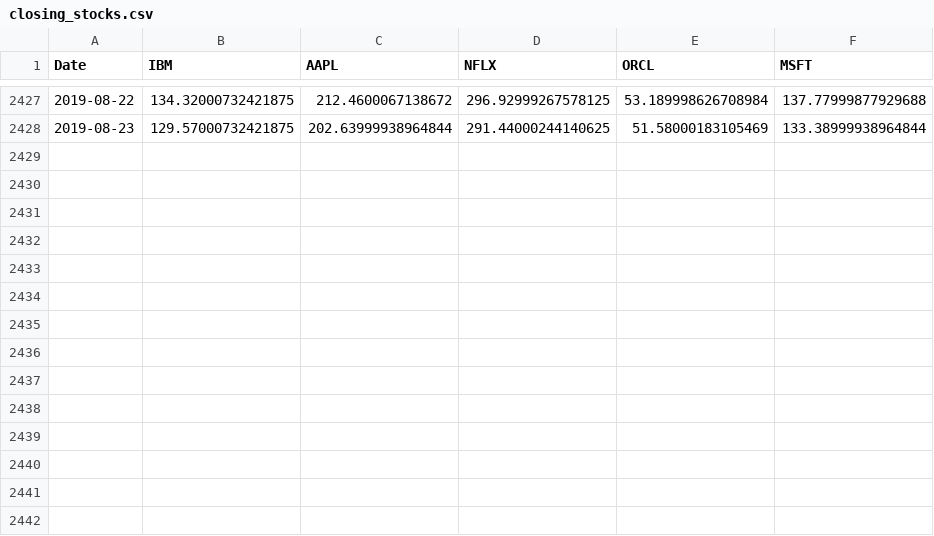
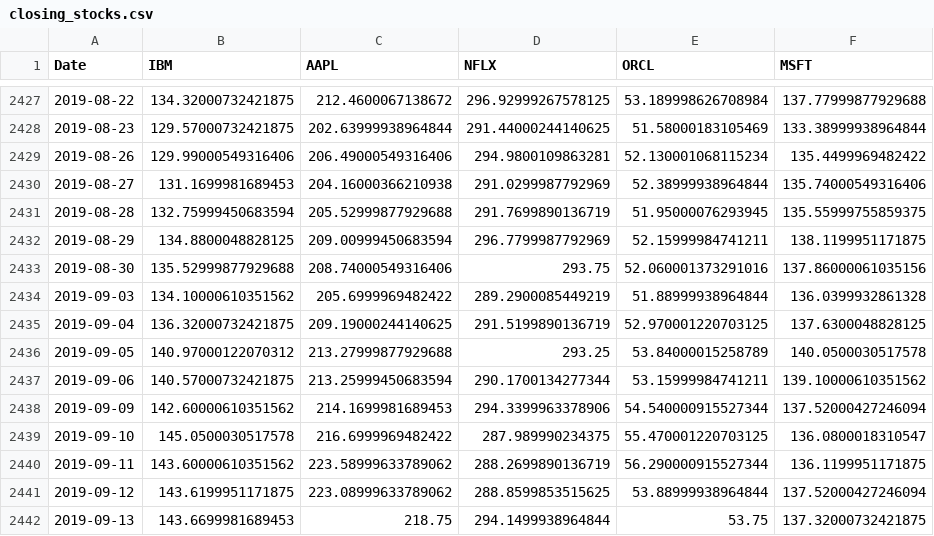
Before and after one commit to nayoung1-catamount-wcu-edu/personal, a CSV file: Data/closing_stocks.csv, drawn as a sheet; only a part is shown, gaps mark what is left out; the diff names each change by its address in the sheet, - before the commit and + after, or states it on an @@ line.

Commit message:
updating stocks data

```diff
--- a/Data/closing_stocks.csv
+++ b/Data/closing_stocks.csv
+row 2429: 2019-08-26 | 129.99000549316406 | 206.49000549316406 | 294.9800109863281 | 52.130001068115234 | 135.4499969482422
+row 2430: 2019-08-27 | 131.1699981689453 | 204.16000366210938 | 291.0299987792969 | 52.38999938964844 | 135.74000549316406
+row 2431: 2019-08-28 | 132.75999450683594 | 205.52999877929688 | 291.7699890136719 | 51.95000076293945 | 135.55999755859375
+row 2432: 2019-08-29 | 134.8800048828125 | 209.00999450683594 | 296.7799987792969 | 52.15999984741211 | 138.1199951171875
+row 2433: 2019-08-30 | 135.52999877929688 | 208.74000549316406 | 293.75 | 52.060001373291016 | 137.86000061035156
+row 2434: 2019-09-03 | 134.10000610351562 | 205.6999969482422 | 289.2900085449219 | 51.88999938964844 | 136.0399932861328
+row 2435: 2019-09-04 | 136.32000732421875 | 209.19000244140625 | 291.5199890136719 | 52.970001220703125 | 137.6300048828125
+row 2436: 2019-09-05 | 140.97000122070312 | 213.27999877929688 | 293.25 | 53.84000015258789 | 140.0500030517578
+row 2437: 2019-09-06 | 140.57000732421875 | 213.25999450683594 | 290.1700134277344 | 53.15999984741211 | 139.10000610351562
+row 2438: 2019-09-09 | 142.60000610351562 | 214.1699981689453 | 294.3399963378906 | 54.540000915527344 | 137.52000427246094
+row 2439: 2019-09-10 | 145.0500030517578 | 216.6999969482422 | 287.989990234375 | 55.470001220703125 | 136.0800018310547
+row 2440: 2019-09-11 | 143.60000610351562 | 223.58999633789062 | 288.2699890136719 | 56.290000915527344 | 136.1199951171875
+row 2441: 2019-09-12 | 143.6199951171875 | 223.08999633789062 | 288.8599853515625 | 53.88999938964844 | 137.52000427246094
+row 2442: 2019-09-13 | 143.6699981689453 | 218.75 | 294.1499938964844 | 53.75 | 137.32000732421875
```
Also changed, not shown: 1 other file.
